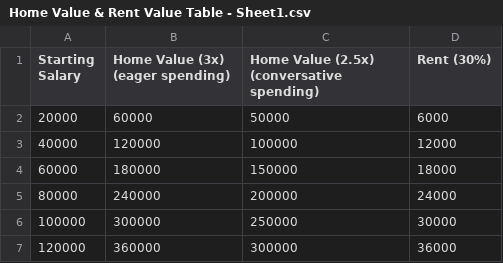
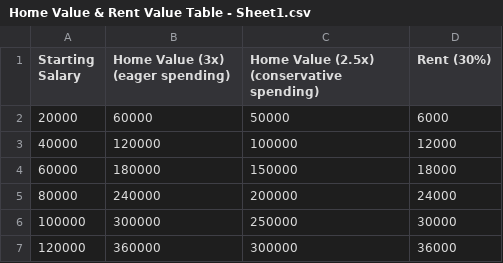
Before and after one commit to business-school-app-dev/business-school-backend, a CSV file: app/Home Value & Rent Value Table - Sheet1.csv, drawn as a sheet; only a part is shown.

```diff
--- a/app/Home Value & Rent Value Table - Sheet1.csv
+++ b/app/Home Value & Rent Value Table - Sheet1.csv
@@ -1,2 +1,2 @@
-Starting Salary,Home Value (3x) (eager spending),Home Value (2.5x) (conversative spending),Rent (30%)
+Starting Salary,Home Value (3x) (eager spending),Home Value (2.5x) (conservative spending),Rent (30%)
 20000,60000,50000,6000
```
Also changed, not shown: 5 other files.
